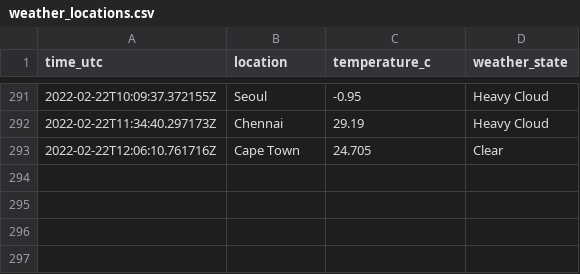
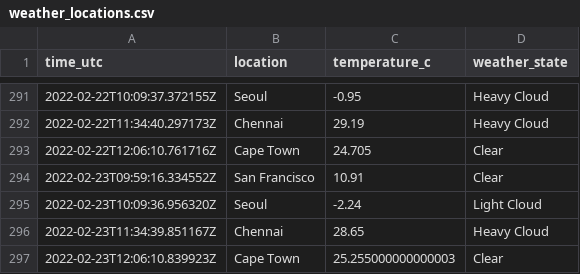
Before and after one commit to n-venkatesan/medium-articles, a CSV file: articles/github-actions/weather_locations.csv, drawn as a sheet; only a part is shown, gaps mark what is left out.

```diff
--- a/articles/github-actions/weather_locations.csv
+++ b/articles/github-actions/weather_locations.csv
@@ -293 +293,5 @@ time_utc,location,temperature_c,weather_state
 2022-02-22T12:06:10.761716Z,Cape Town,24.705,Clear
+2022-02-23T09:59:16.334552Z,San Francisco,10.91,Clear
+2022-02-23T10:09:36.956320Z,Seoul,-2.24,Light Cloud
+2022-02-23T11:34:39.851167Z,Chennai,28.65,Heavy Cloud
+2022-02-23T12:06:10.839923Z,Cape Town,25.255000000000003,Clear
```
Also changed, not shown: 1 other file.
